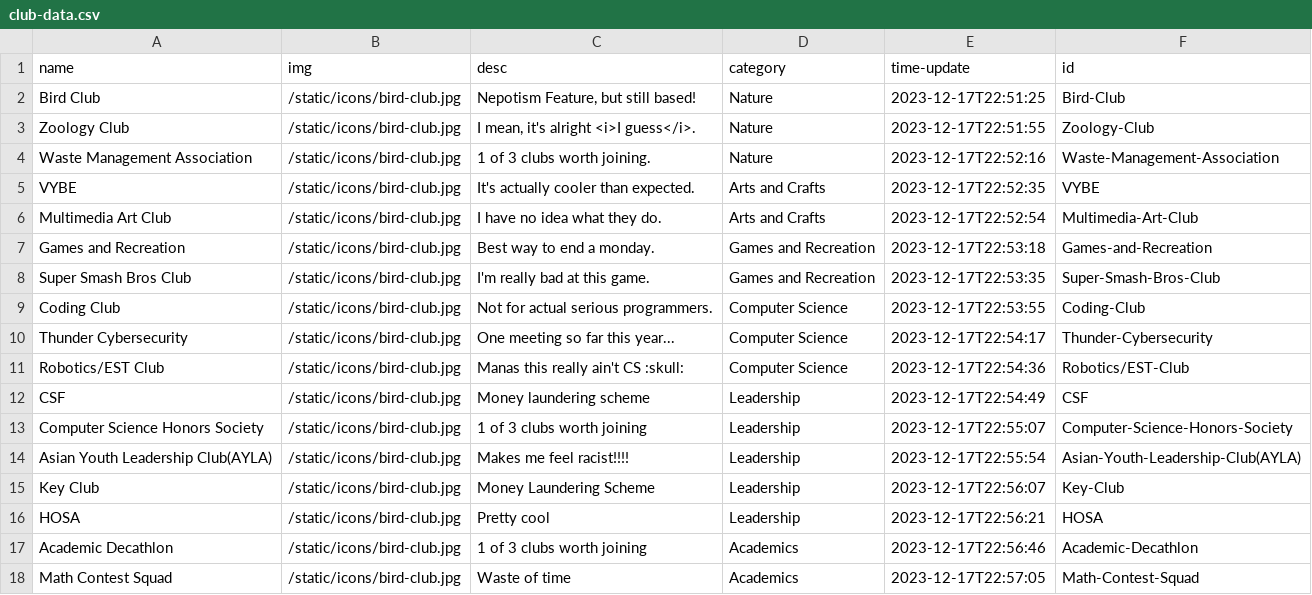
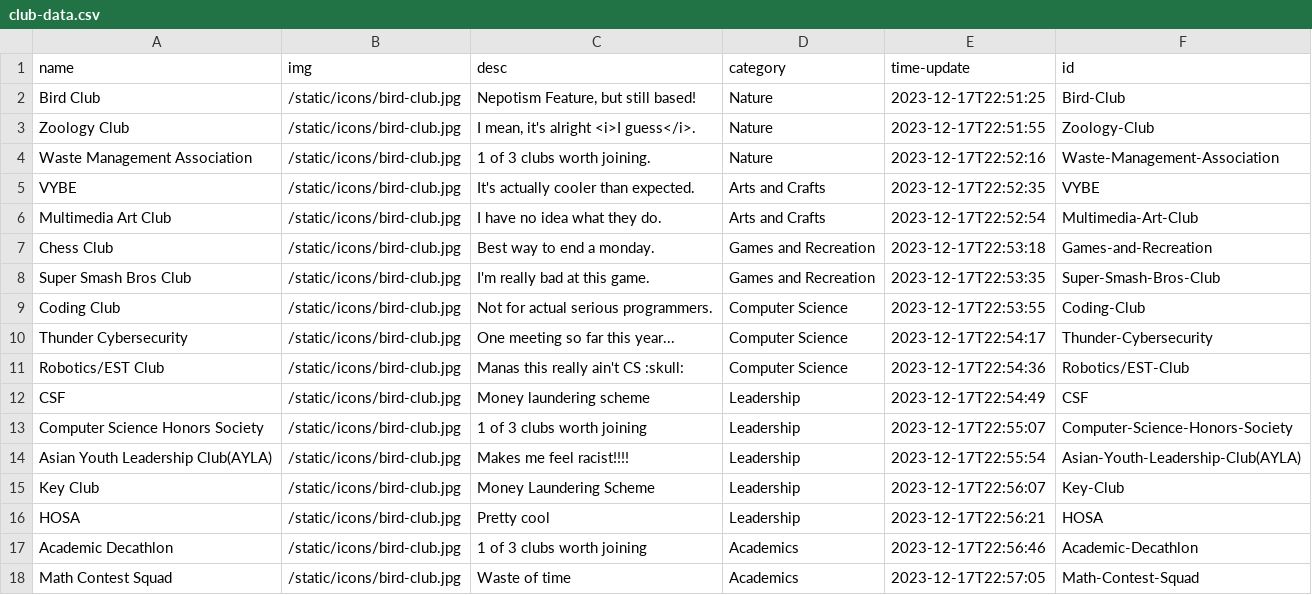
Before and after one commit to AV-01/RHS-Club-Site, a CSV file: club-data.csv, drawn as a sheet.

```diff
--- a/club-data.csv
+++ b/club-data.csv
@@ -6,3 +6,3 @@ VYBE,/static/icons/bird-club.jpg,It's actually cooler than expected.,Arts and Cr
 Multimedia Art Club,/static/icons/bird-club.jpg,I have no idea what they do.,Arts and Crafts,2023-12-17T22:52:54,Multimedia-Art-Club
-Games and Recreation,/static/icons/bird-club.jpg,Best way to end a monday.,Games and Recreation,2023-12-17T22:53:18,Games-and-Recreation
+Chess Club,/static/icons/bird-club.jpg,Best way to end a monday.,Games and Recreation,2023-12-17T22:53:18,Games-and-Recreation
 Super Smash Bros Club,/static/icons/bird-club.jpg,I'm really bad at this game.,Games and Recreation,2023-12-17T22:53:35,Super-Smash-Bros-Club
```
Also changed, not shown: static/data/club-data.csv, 15 other files.
